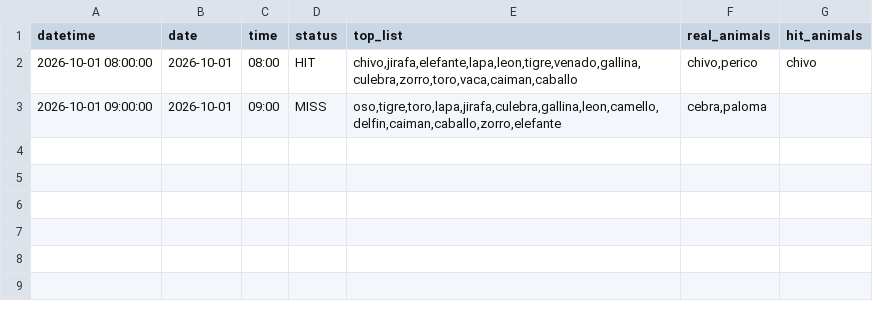
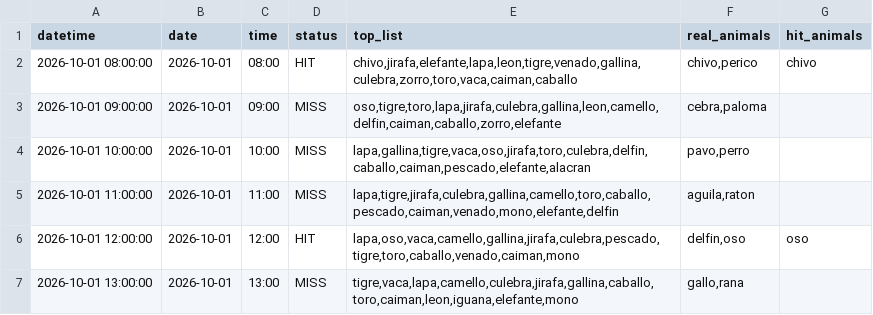
Before and after one commit to Juan571/testingprob, a CSV file: v7_output/turnos_hoy_top7_loteria.csv, drawn as a sheet.

```diff
--- a/v7_output/turnos_hoy_top7_loteria.csv
+++ b/v7_output/turnos_hoy_top7_loteria.csv
@@ -3 +3,5 @@
 2026-10-01 09:00:00,2026-10-01,09:00,MISS,"oso,tigre,toro,lapa,jirafa,culebra,gallina,leon,camello,delfin,caiman,caballo,zorro,elefante","cebra,paloma",
+2026-10-01 10:00:00,2026-10-01,10:00,MISS,"lapa,gallina,tigre,vaca,oso,jirafa,toro,culebra,delfin,caballo,caiman,pescado,elefante,alacran","pavo,perro",
+2026-10-01 11:00:00,2026-10-01,11:00,MISS,"lapa,tigre,jirafa,culebra,gallina,camello,toro,caballo,pescado,caiman,venado,mono,elefante,delfin","aguila,raton",
+2026-10-01 12:00:00,2026-10-01,12:00,HIT,"lapa,oso,vaca,camello,gallina,jirafa,culebra,pescado,tigre,toro,caballo,venado,caiman,mono","delfin,oso",oso
+2026-10-01 13:00:00,2026-10-01,13:00,MISS,"tigre,vaca,lapa,camello,culebra,jirafa,gallina,caballo,toro,caiman,leon,iguana,elefante,mono","gallo,rana",
```
Also changed, not shown: v7_output/backtest.csv, v7_output/patrones.csv, 4 other files.
